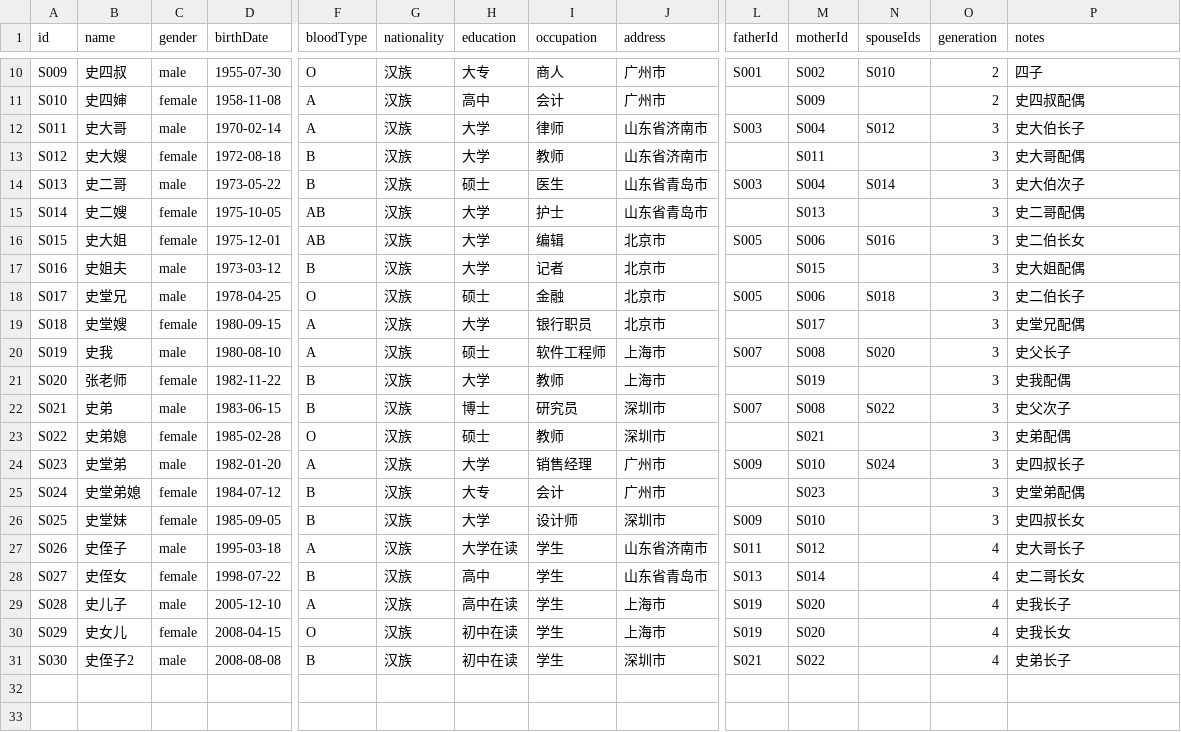
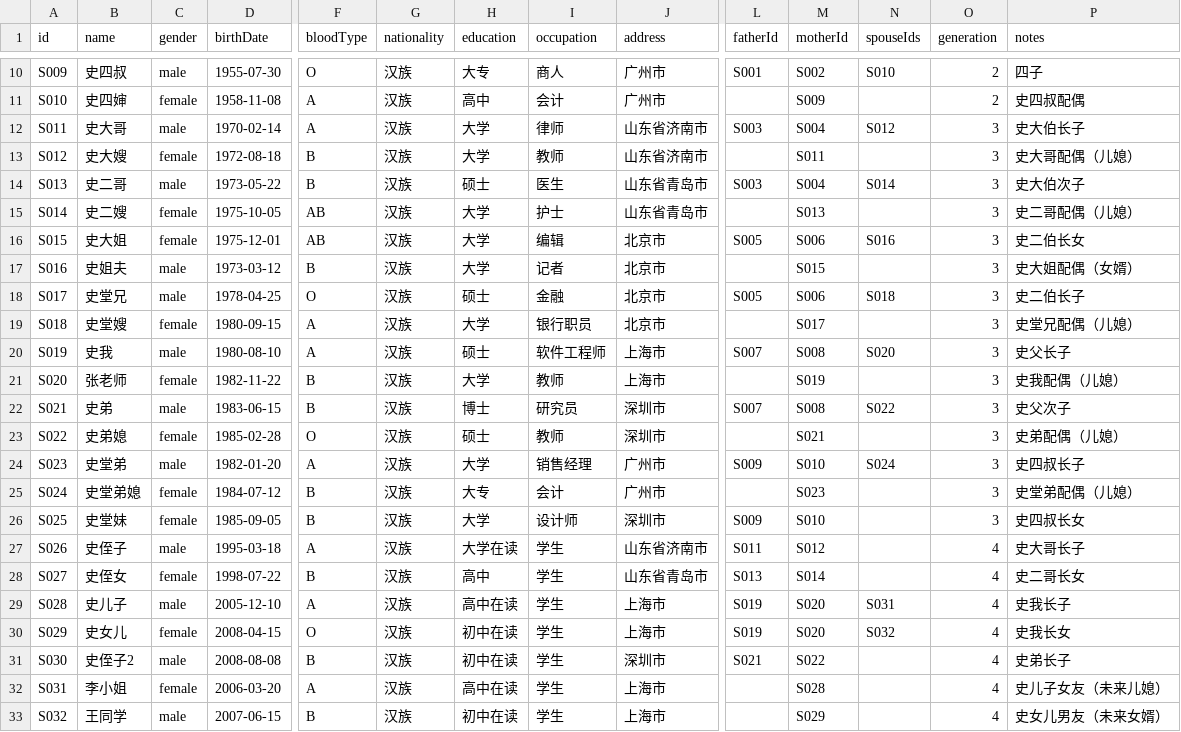
Before and after one commit to rainytonyy-cyber/family-tree-shi, a CSV file: data/shi-family/shi-family.csv, drawn as a sheet; only a part is shown, gaps mark what is left out; rows hold the shown columns only; the diff names each change by its address in the sheet, - before the commit and + after, or states it on an @@ line.

```diff
--- a/data/shi-family/shi-family.csv
+++ b/data/shi-family/shi-family.csv
-P13 (notes): 史大哥配偶
+P13 (notes): 史大哥配偶（儿媳）
-P15 (notes): 史二哥配偶
+P15 (notes): 史二哥配偶（儿媳）
-P17 (notes): 史大姐配偶
+P17 (notes): 史大姐配偶（女婿）
-P19 (notes): 史堂兄配偶
+P19 (notes): 史堂兄配偶（儿媳）
-P21 (notes): 史我配偶
+P21 (notes): 史我配偶（儿媳）
-P23 (notes): 史弟配偶
+P23 (notes): 史弟配偶（儿媳）
-P25 (notes): 史堂弟配偶
+P25 (notes): 史堂弟配偶（儿媳）
-N29 (spouseIds): (empty)
+N29 (spouseIds): S031
-N30 (spouseIds): (empty)
+N30 (spouseIds): S032
+row 32: S031 | 李小姐 | female | 2006-03-20 | A | 汉族 | 高中在读 | 学生 | 上海市 |  | S028 |  | 4 | 史儿子女友（未来儿媳）
+row 33: S032 | 王同学 | male | 2007-06-15 | B | 汉族 | 初中在读 | 学生 | 上海市 |  | S029 |  | 4 | 史女儿男友（未来女婿）
```
Also changed, not shown: public/data/shi-family/shi-family.csv, 5 other files.
